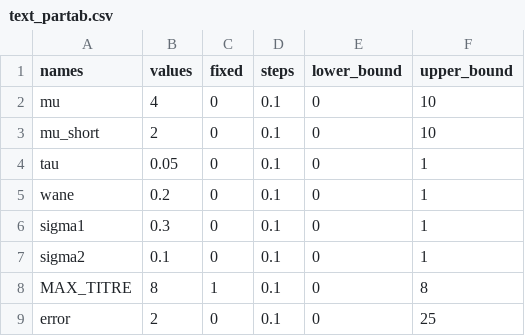
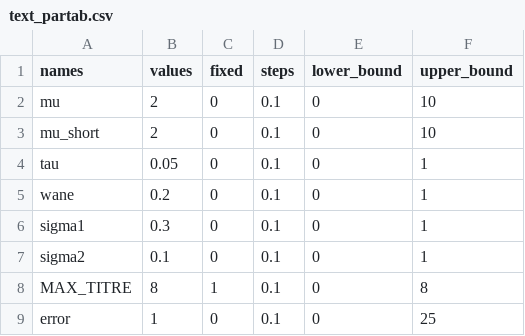
Before and after one commit to seroanalytics/serosolver, a CSV file: inputs/text_partab.csv, drawn as a sheet.

Commit message:
infection history inference now works, prepping to input fluscape data

```diff
--- a/inputs/text_partab.csv
+++ b/inputs/text_partab.csv
@@ -1,3 +1,3 @@
 names,values,fixed,steps,lower_bound,upper_bound
-mu,4,0,0.1,0,10
+mu,2,0,0.1,0,10
 mu_short,2,0,0.1,0,10
@@ -8,2 +8,2 @@ sigma2,0.1,0,0.1,0,1
 MAX_TITRE,8,1,0.1,0,8
-error,2,0,0.1,0,25
+error,1,0,0.1,0,25
```
Also changed, not shown: 13 other files.
